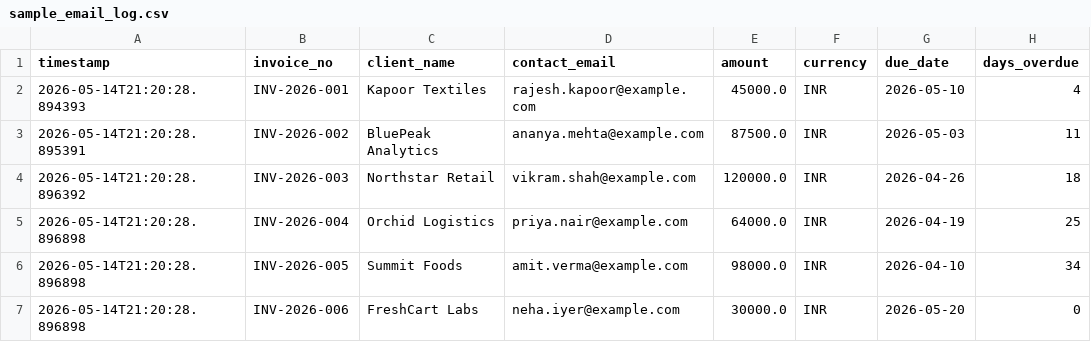
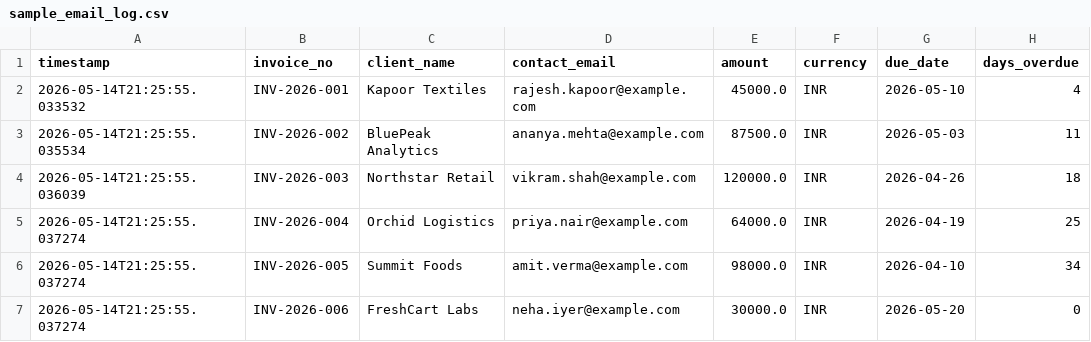
Before and after one commit to gargDhruv12/finance-agent, a CSV file: outputs/sample_email_log.csv, drawn as a sheet; only a part is shown; the diff names each change by its address in the sheet, - before the commit and + after, or states it on an @@ line.

```diff
--- a/outputs/sample_email_log.csv
+++ b/outputs/sample_email_log.csv
-A2 (timestamp): 2026-05-14T21:20:28.894393
+A2 (timestamp): 2026-05-14T21:25:55.033532
-A3 (timestamp): 2026-05-14T21:20:28.895391
+A3 (timestamp): 2026-05-14T21:25:55.035534
-A4 (timestamp): 2026-05-14T21:20:28.896392
+A4 (timestamp): 2026-05-14T21:25:55.036039
-A5:A7 (timestamp): 2026-05-14T21:20:28.896898
+A5:A7 (timestamp): 2026-05-14T21:25:55.037274
```
Also changed, not shown: 3 other files.
